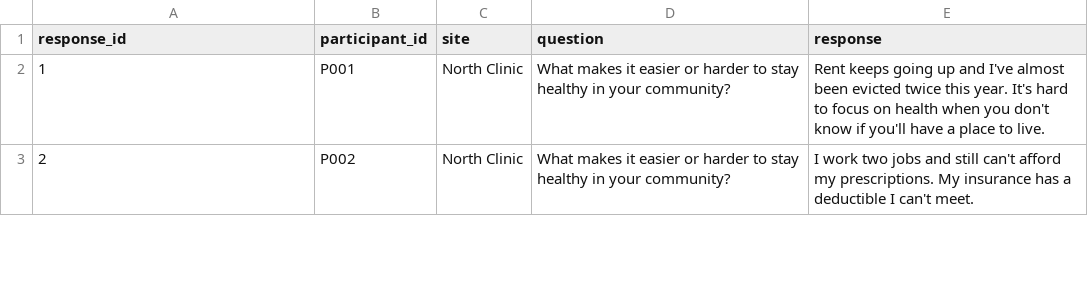
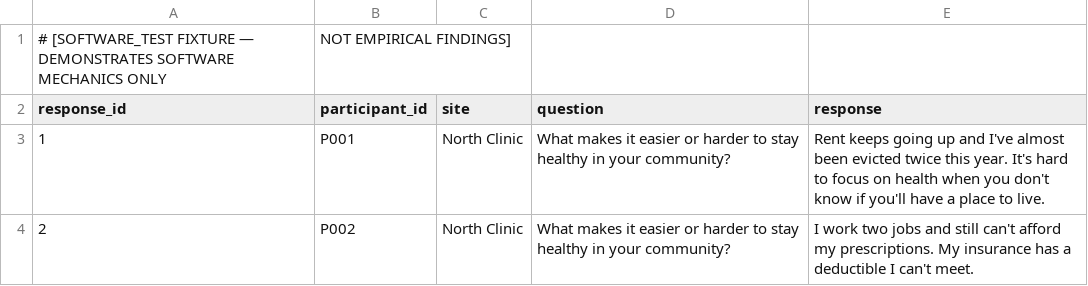
Before and after one commit to dphdame/atlas, a CSV file: data/test_sample.csv, drawn as a sheet; only a part is shown; the diff names each change by its address in the sheet, - before the commit and + after, or states it on an @@ line.

Commit message:
feat(slice-1): harden packaging, launchers, SOFTWARE_TEST fixtures, and lossless UniversalTranscriptParser

```diff
--- a/data/test_sample.csv
+++ b/data/test_sample.csv
+row 1: # [SOFTWARE_TEST FIXTURE — DEMONSTRATES SOFTWARE MECHANICS ONLY | NOT EMPIRICAL FINDINGS]
```
Also changed, not shown: 26 other files.
